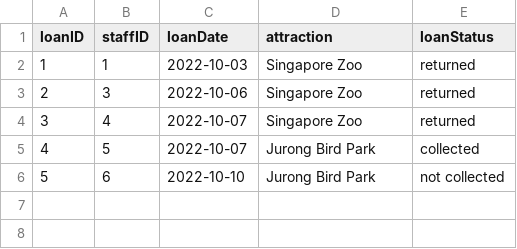
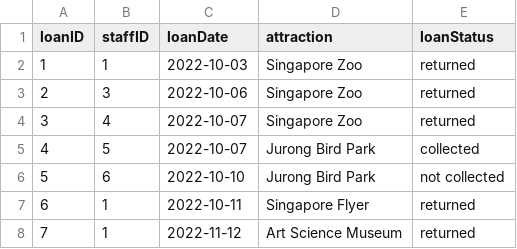
Before and after one commit to nataliechua/corporate-pass-booking-system, a CSV file: database/loan.csv, drawn as a sheet.

```diff
--- a/database/loan.csv
+++ b/database/loan.csv
@@ -6 +6,3 @@
 5,6,2022-10-10,Jurong Bird Park,not collected,
+6,1,2022-10-11,Singapore Flyer,returned,
+7,1,2022-11-12,Art Science Museum,returned,
```
Also changed, not shown: database/pass.csv, 18 other files.
